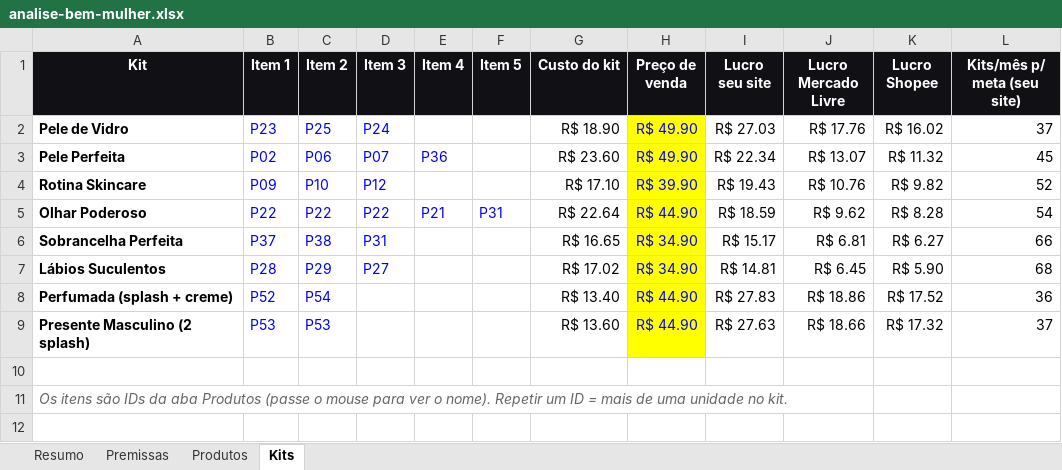
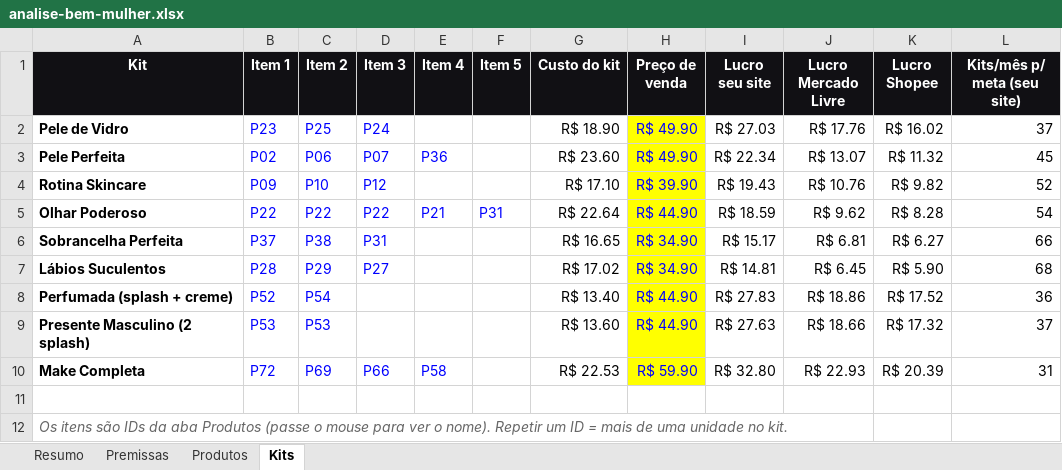
Before and after one commit to victorsilvestre001-ui/Bwalpha, an Excel workbook: analise-fornecedor/analise-bem-mulher.xlsx, sheet Kits, drawn as a sheet; values as stored, in another font and other column widths than the file's, no borders; conditional formats not drawn; the diff names each change by its address in the sheet, - before the commit and + after, or states it on an @@ line.

```diff
--- a/analise-fornecedor/analise-bem-mulher.xlsx (sheet Kits)
+++ b/analise-fornecedor/analise-bem-mulher.xlsx (sheet Kits)
+row 10: Make Completa | P72 | P69 | P66 | P58 |  | R$ 22.53 | R$ 59.90 | R$ 32.80 | R$ 22.93 | R$ 20.39 | 31
```
Also changed, not shown: sheet Produtos, sheet Resumo, 1 other file.
